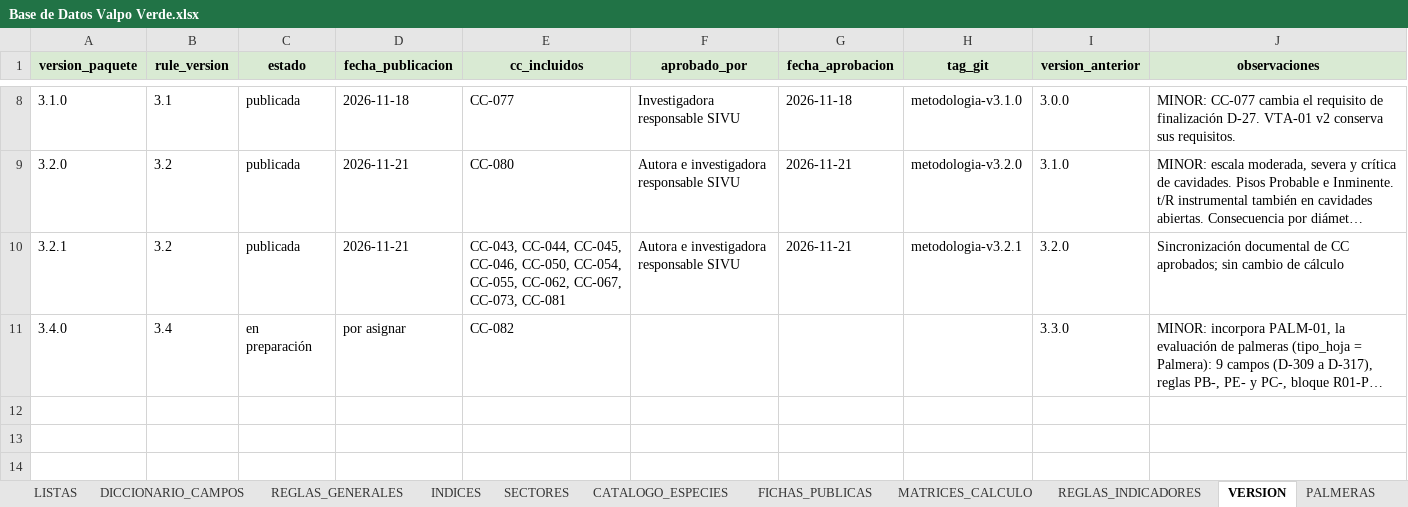
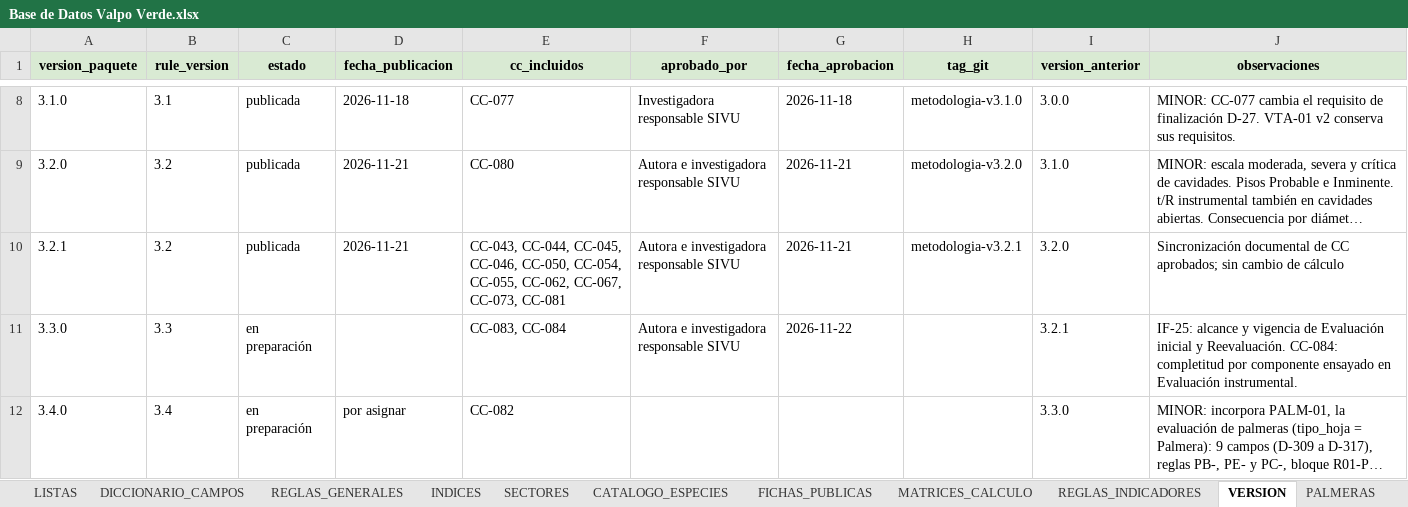
Before and after one commit to marybaxmann/valpo-verde-backend, an Excel workbook: docs/excel/Base de Datos Valpo Verde.xlsx, sheet VERSION, drawn as a sheet; only a part is shown, gaps mark what is left out; long unchanged cells end in …; values as stored, in another font and other column widths than the file's, no borders; the diff names each change by its address in the sheet, - before the commit and + after, or states it on an @@ line.

```diff
--- a/docs/excel/Base de Datos Valpo Verde.xlsx (sheet VERSION)
+++ b/docs/excel/Base de Datos Valpo Verde.xlsx (sheet VERSION)
+row 11: 3.3.0 | 3.3 | en preparación |  | CC-083, CC-084 | Autora e investigadora responsable SIVU | 2026-11-22 |  | 3.2.1 | IF-25: alcance y vigencia de Evaluación inicial y Reevaluación. CC-084: completitud por componente ensayado en Evaluación instrumental.
```
Also changed, not shown: sheet DICCIONARIO_CAMPOS, sheet REGLAS_GENERALES, sheet INSPECCION, sheet MATRICES_CALCULO, 24 other files.
